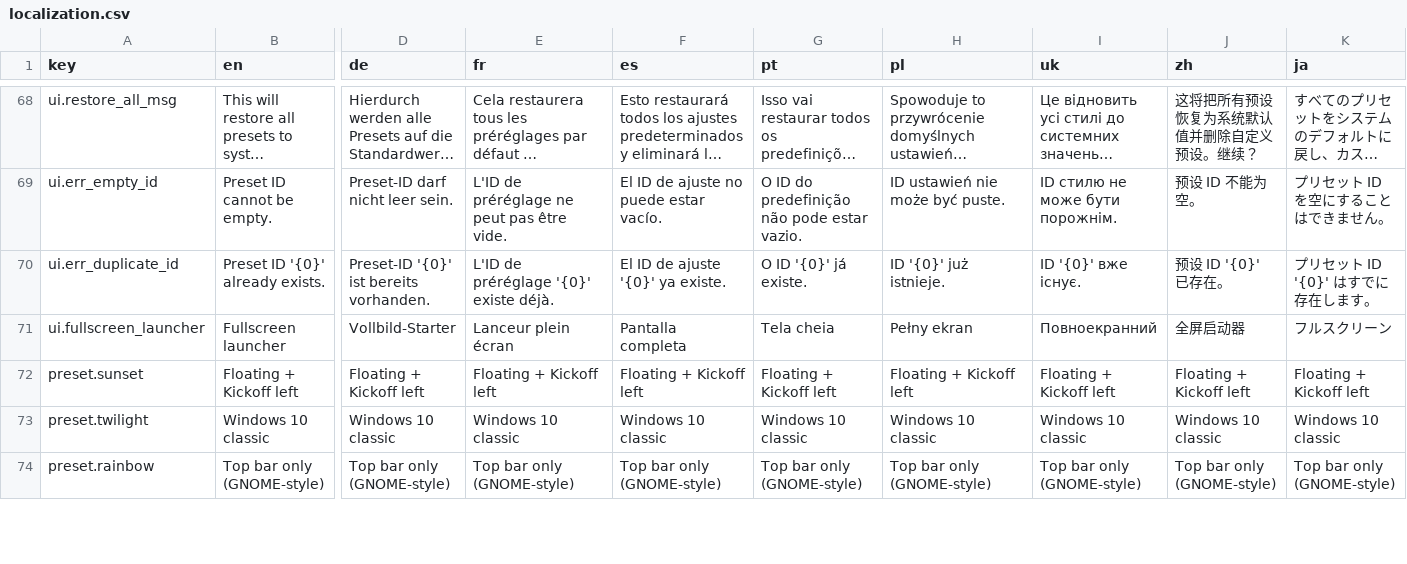
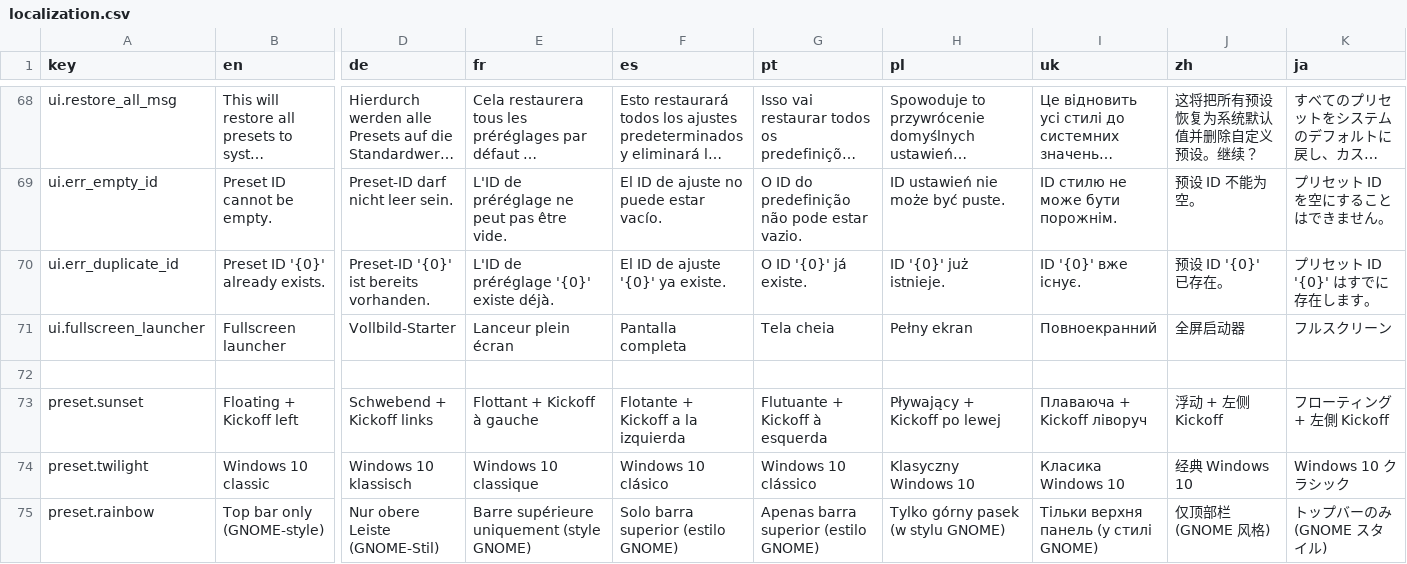
Before and after one commit to Lucia7Lunadottir/equestria-os-packages, a CSV file: opt/equestria-os/equstria-os-task-panel-changer/localization.csv, drawn as a sheet; only a part is shown, gaps mark what is left out; long unchanged cells end in …; addresses are those after the commit; rows hold the shown columns only; the diff covers the shown part only; the diff names each change by its address in the sheet, - before the commit and + after, or states it on an @@ line.

Commit message:
Fix localization changer and localization in Task panel presets.

```diff
--- a/opt/equestria-os/equstria-os-task-panel-changer/localization.csv
+++ b/opt/equestria-os/equstria-os-task-panel-changer/localization.csv
+row 72: (empty)
-D73 (de): Floating + Kickoff left
+D73 (de): Schwebend + Kickoff links
-E73 (fr): Floating + Kickoff left
+E73 (fr): Flottant + Kickoff à gauche
-F73 (es): Floating + Kickoff left
+F73 (es): Flotante + Kickoff a la izquierda
-G73 (pt): Floating + Kickoff left
+G73 (pt): Flutuante + Kickoff à esquerda
-H73 (pl): Floating + Kickoff left
+H73 (pl): Pływający + Kickoff po lewej
-I73 (uk): Floating + Kickoff left
+I73 (uk): Плаваюча + Kickoff ліворуч
-J73 (zh): Floating + Kickoff left
+J73 (zh): 浮动 + 左侧 Kickoff
-K73 (ja): Floating + Kickoff left
+K73 (ja): フローティング + 左側 Kickoff
-D74 (de): Windows 10 classic
+D74 (de): Windows 10 klassisch
-E74 (fr): Windows 10 classic
+E74 (fr): Windows 10 classique
-F74 (es): Windows 10 classic
+F74 (es): Windows 10 clásico
-G74 (pt): Windows 10 classic
+G74 (pt): Windows 10 clássico
-H74 (pl): Windows 10 classic
+H74 (pl): Klasyczny Windows 10
-I74 (uk): Windows 10 classic
+I74 (uk): Класика Windows 10
-J74 (zh): Windows 10 classic
+J74 (zh): 经典 Windows 10
-K74 (ja): Windows 10 classic
+K74 (ja): Windows 10 クラシック
-D75 (de): Top bar only (GNOME-style)
+D75 (de): Nur obere Leiste (GNOME-Stil)
-E75 (fr): Top bar only (GNOME-style)
+E75 (fr): Barre supérieure uniquement (style GNOME)
-F75 (es): Top bar only (GNOME-style)
+F75 (es): Solo barra superior (estilo GNOME)
-G75 (pt): Top bar only (GNOME-style)
+G75 (pt): Apenas barra superior (estilo GNOME)
-H75 (pl): Top bar only (GNOME-style)
+H75 (pl): Tylko górny pasek (w stylu GNOME)
-I75 (uk): Top bar only (GNOME-style)
+I75 (uk): Тільки верхня панель (у стилі GNOME)
-J75 (zh): Top bar only (GNOME-style)
+J75 (zh): 仅顶部栏 (GNOME 风格)
-K75 (ja): Top bar only (GNOME-style)
+K75 (ja): トップバーのみ (GNOME スタイル)
```
Also changed, not shown: 32 edited cells elsewhere in this file, opt/equestria-os/equstria-os-task-panel-changer/pkg/equestria-os-task-panel-changer/opt/equestria-os/equestria-os-task-panel-changer/localization.csv, 18 other files.
